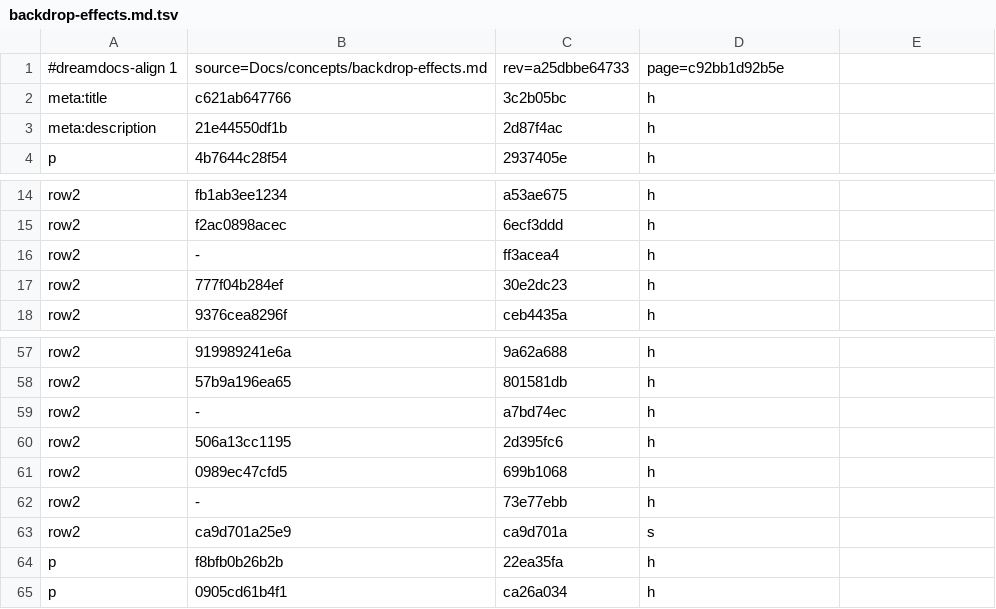
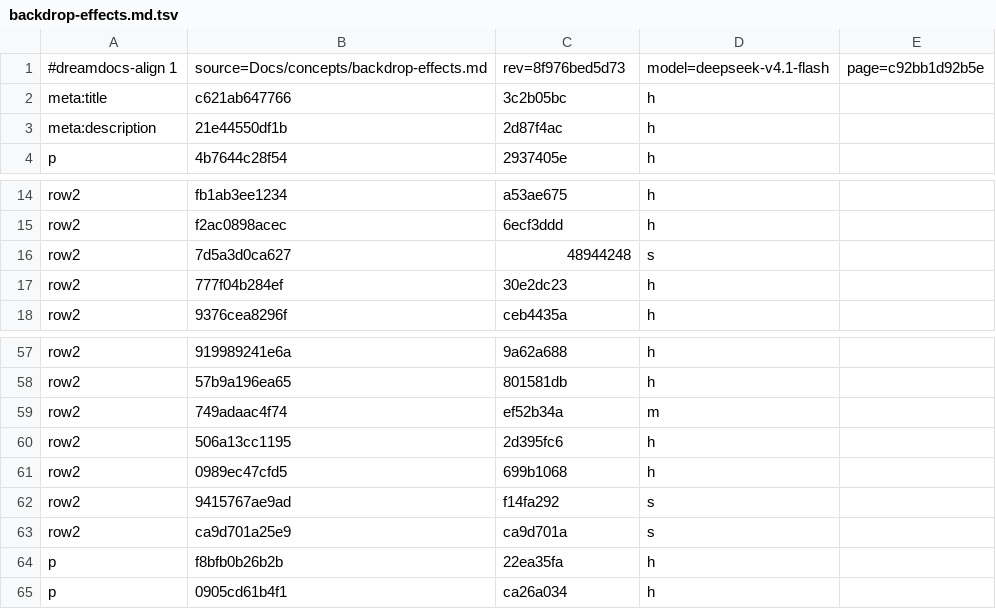
Before and after one commit to TypeDreamMoon/DreamGUI, a TSV file: Docs/zh-CN/.align/concepts/backdrop-effects.md.tsv, drawn as a sheet; only a part is shown, gaps mark what is left out.

```diff
--- a/Docs/zh-CN/.align/concepts/backdrop-effects.md.tsv
+++ b/Docs/zh-CN/.align/concepts/backdrop-effects.md.tsv
@@ -1,2 +1,2 @@
-#dreamdocs-align 1	source=Docs/concepts/backdrop-effects.md	rev=a25dbbe64733	page=c92bb1d92b5e
+#dreamdocs-align 1	source=Docs/concepts/backdrop-effects.md	rev=8f976bed5d73	model=deepseek-v4.1-flash	page=c92bb1d92b5e
 meta:title	c621ab647766	3c2b05bc	h
@@ -15,3 +15,3 @@ row2	fb1ab3ee1234	a53ae675	h
 row2	f2ac0898acec	6ecf3ddd	h
-row2	-	ff3acea4	h
+row2	7d5a3d0ca627	48944248	s
 row2	777f04b284ef	30e2dc23	h
@@ -58,6 +58,6 @@ row2	919989241e6a	9a62a688	h
 row2	57b9a196ea65	801581db	h
-row2	-	a7bd74ec	h
+row2	749adaac4f74	ef52b34a	m
 row2	506a13cc1195	2d395fc6	h
 row2	0989ec47cfd5	699b1068	h
-row2	-	73e77ebb	h
+row2	9415767ae9ad	f14fa292	s
 row2	ca9d701a25e9	ca9d701a	s
```
Also changed, not shown: Docs/zh-CN/.align/Reference/DreamWidget.md.tsv, Docs/zh-CN/.align/changelog/index.md.tsv, 29 other files.
